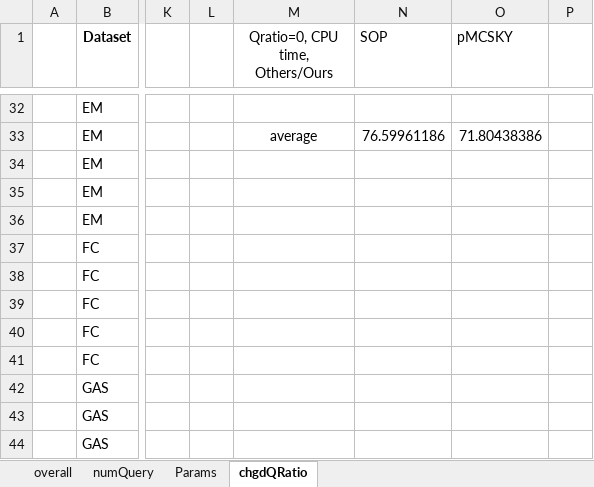
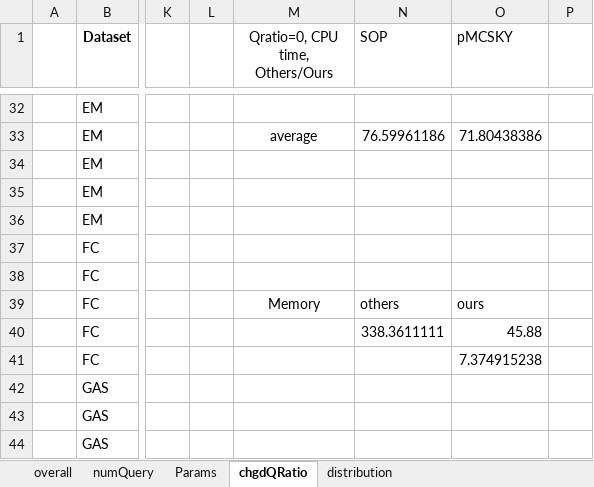
Before and after one commit to YoojuShin/SIGMOD2021LogScript, an Excel workbook: Data/FigureData.xlsx, sheet chgdQRatio, drawn as a sheet; only a part is shown, gaps mark what is left out; values as stored, in another font and other column widths than the file's, no borders; the diff names each change by its address in the sheet, - before the commit and + after, or states it on an @@ line.

```diff
--- a/Data/FigureData.xlsx (sheet chgdQRatio)
+++ b/Data/FigureData.xlsx (sheet chgdQRatio)
+sheet tab: distribution
-M39 (Qratio=0, CPU time, Others/Ours): (empty)
+M39 (Qratio=0, CPU time, Others/Ours): Memory
-N39 (SOP): (empty)
+N39 (SOP): others
-O39 (pMCSKY): (empty)
+O39 (pMCSKY): ours
-N40 (SOP): (empty)
+N40 (SOP): 338.3611111
-O40 (pMCSKY): (empty)
+O40 (pMCSKY): 45.88
-O41 (pMCSKY): (empty)
+O41 (pMCSKY): 7.374915238
```
Also changed, not shown: sheet numQuery, formulas that keep their value, Metadata/result_default_numQuery.xlsx, Metadata/result_varyingChgdQRatio.xlsx, 56 other files.
